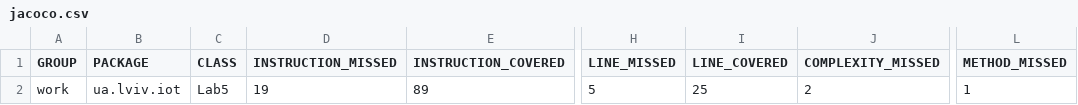
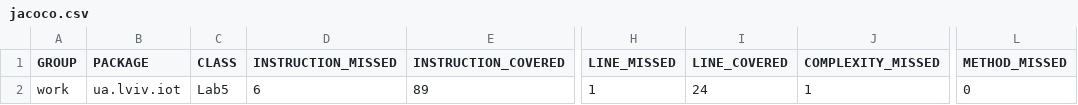
Before and after one commit to coldvl/java-lab5, a CSV file: target/site/jacoco/jacoco.csv, drawn as a sheet; only a part is shown, gaps mark what is left out; the diff names each change by its address in the sheet, - before the commit and + after, or states it on an @@ line.

Commit message:
jacoco upd

```diff
--- a/target/site/jacoco/jacoco.csv
+++ b/target/site/jacoco/jacoco.csv
-D2 (INSTRUCTION_MISSED): 19
+D2 (INSTRUCTION_MISSED): 6
-H2 (LINE_MISSED): 5
+H2 (LINE_MISSED): 1
-I2 (LINE_COVERED): 25
+I2 (LINE_COVERED): 24
-J2 (COMPLEXITY_MISSED): 2
+J2 (COMPLEXITY_MISSED): 1
-L2 (METHOD_MISSED): 1
+L2 (METHOD_MISSED): 0
```
Also changed, not shown: 11 other files.
